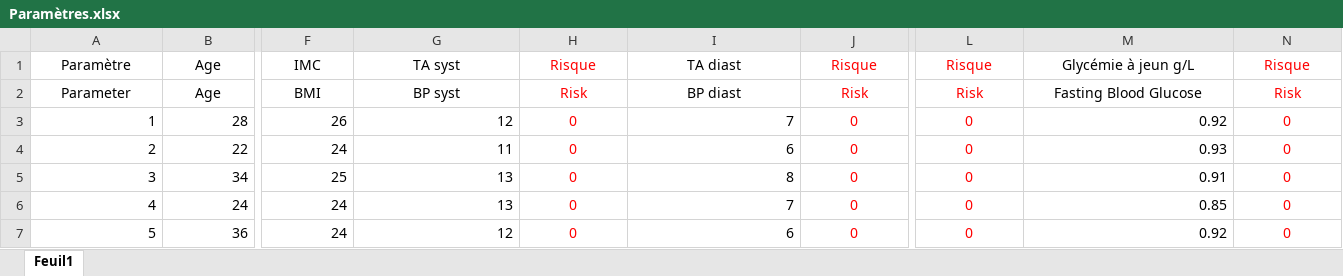
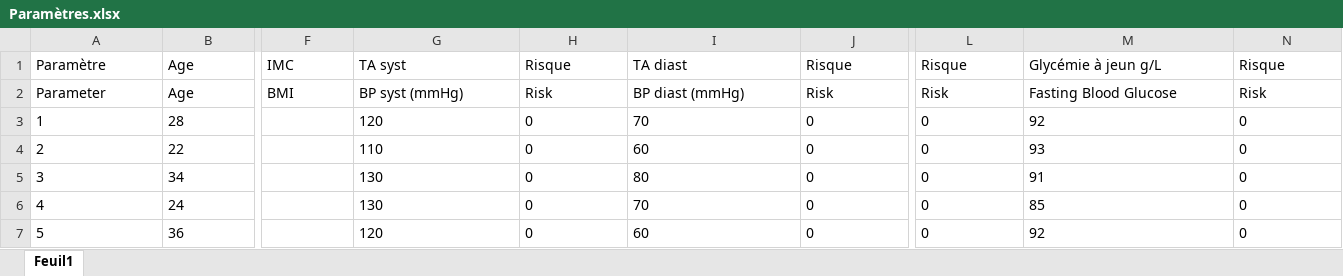
Before and after one commit to fedighr/Sahhty, an Excel workbook: Paramètres.xlsx, sheet Feuil1, drawn as a sheet; only a part is shown, gaps mark what is left out; values as stored, in another font and other column widths than the file's, no borders; the diff covers the shown part only; the diff names each change by its address in the sheet, - before the commit and + after, or states it on an @@ line.

```diff
--- a/Paramètres.xlsx (sheet Feuil1)
+++ b/Paramètres.xlsx (sheet Feuil1)
-A1:N2 alignment: center
+A1:N2 alignment: left
-H1:H7 text colour: #FF0000
+H1:H7 text colour: black
-J1:J7 text colour: #FF0000
+J1:J7 text colour: black
-L1:L7 text colour: #FF0000
+L1:L7 text colour: black
-N1:N7 text colour: #FF0000
+N1:N7 text colour: black
-G2: BP syst
+G2: BP syst (mmHg)
-I2: BP diast
+I2: BP diast (mmHg)
-A3:B7 alignment: right
+A3:B7 alignment: left
-F3: 26
+F3: (empty)
-G3: 12
+G3: 120
-H3:H7 alignment: center
+H3:H7 alignment: left
-I3: 7
+I3: 70
-J3:J7 alignment: center
+J3:J7 alignment: left
-L3:L7 alignment: center
+L3:L7 alignment: left
-M3: 0.92
+M3: 92
-N3:N7 alignment: center
+N3:N7 alignment: left
-F4: 24
+F4: (empty)
-G4: 11
+G4: 110
-I4: 6
+I4: 60
-M4: 0.93
+M4: 93
-F5: 25
+F5: (empty)
-G5:G6: 13
+G5:G6: 130
-I5: 8
+I5: 80
-M5: 0.91
+M5: 91
-F6:F7: 24
+F6:F7: (empty)
-I6: 7
+I6: 70
-M6: 0.85
+M6: 85
-G7: 12
+G7: 120
-I7: 6
+I7: 60
-M7: 0.92
+M7: 92
```
Also changed, not shown: 85 added rows, 40 edited cells and cell formats elsewhere in this sheet, 5 other files.
